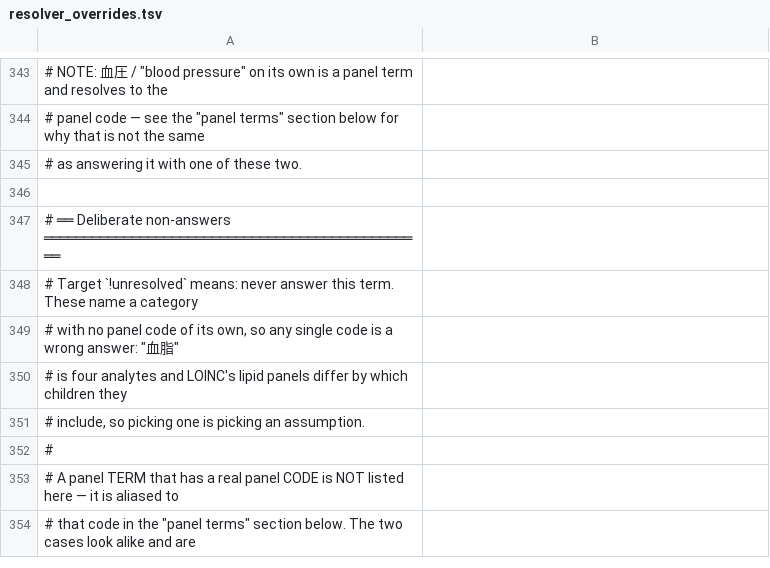
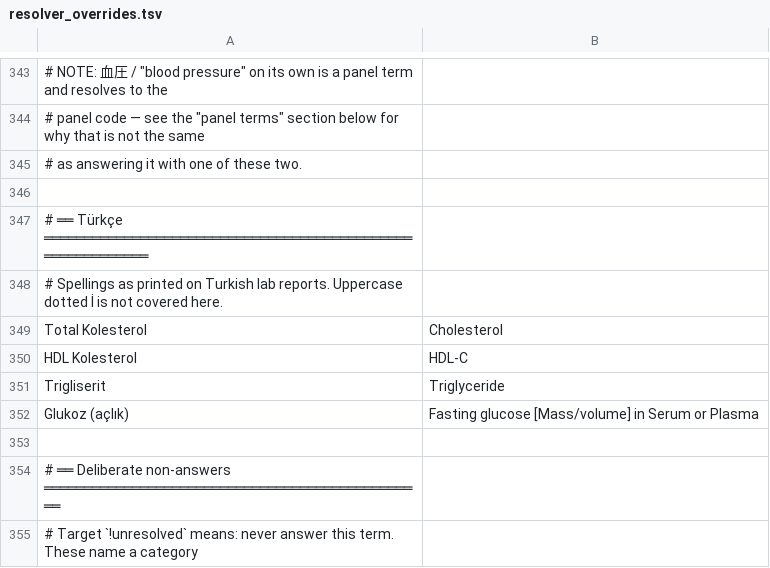
Before and after one commit to thetahealth/mirobody, a TSV file: mirobody/res/loinc/resolver_overrides.tsv, drawn as a sheet; only a part is shown, gaps mark what is left out; the shorter side is filled out with more unchanged rows; the diff names each change by its address in the sheet, - before the commit and + after, or states it on an @@ line.

Commit message:
Add Turkish lab-report spellings to resolver overrides
Total Kolesterol, HDL Kolesterol and Trigliserit resolved to nothing; Glukoz (acilik) landed on plain glucose with the fasting qualifier lost. One row each in resolver_overrides.tsv, with must-not patterns in test_engine_coverage.py, and Total Kolesterol added to the total cholesterol row of test_cross_language_identity.py. pytest -q mirobody: 362 passed, 13 xfailed; ruff and lint-imports clean. With the TSV rows removed, the four new cases fail.

```diff
--- a/mirobody/res/loinc/resolver_overrides.tsv
+++ b/mirobody/res/loinc/resolver_overrides.tsv
+row 347: # ══ Türkçe ═══════════════════════════════════════════════════════════
+row 348: # Spellings as printed on Turkish lab reports. Uppercase dotted İ is not covered here.
+row 349: Total Kolesterol | Cholesterol
+row 350: HDL Kolesterol | HDL-C
+row 351: Trigliserit | Triglyceride
+row 352: Glukoz (açlık) | Fasting glucose [Mass/volume] in Serum or Plasma
+row 353: (empty)
```
Also changed, not shown: 3 other files.
